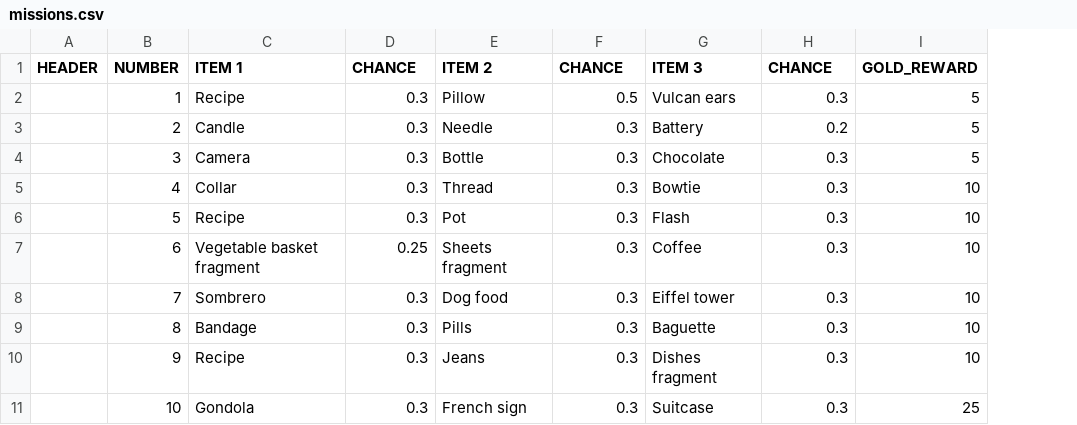
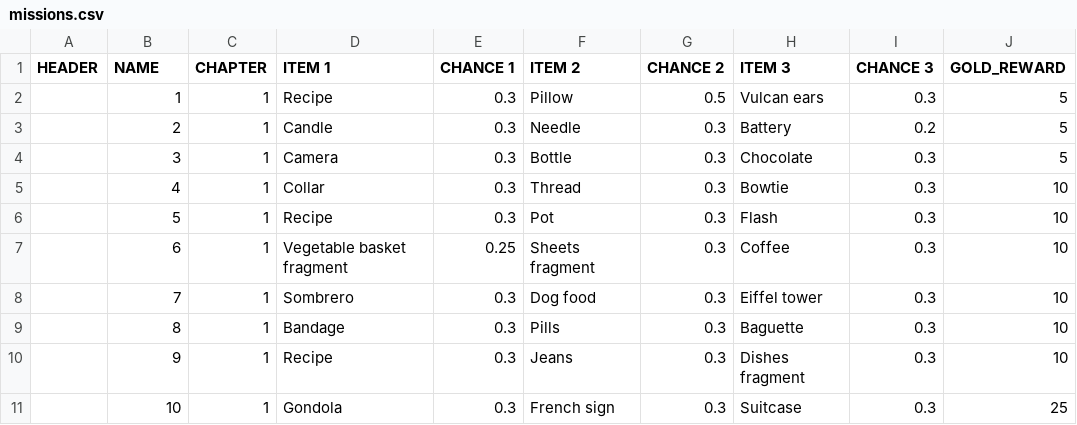
Before and after one commit to corhal/cr-calculator, a CSV file: missions.csv, drawn as a sheet; only a part is shown; addresses are those after the commit; the diff names each change by its address in the sheet, - before the commit and + after, or states it on an @@ line.

```diff
--- a/missions.csv
+++ b/missions.csv
+column C (CHAPTER), rows 2-11: all 1
-B1: NUMBER
+B1: NAME
-E1: CHANCE
+E1: CHANCE 1
-G1: CHANCE
+G1: CHANCE 2
-I1: CHANCE
+I1: CHANCE 3
```
Also changed, not shown: items.csv, quests.csv, 3 other files.
